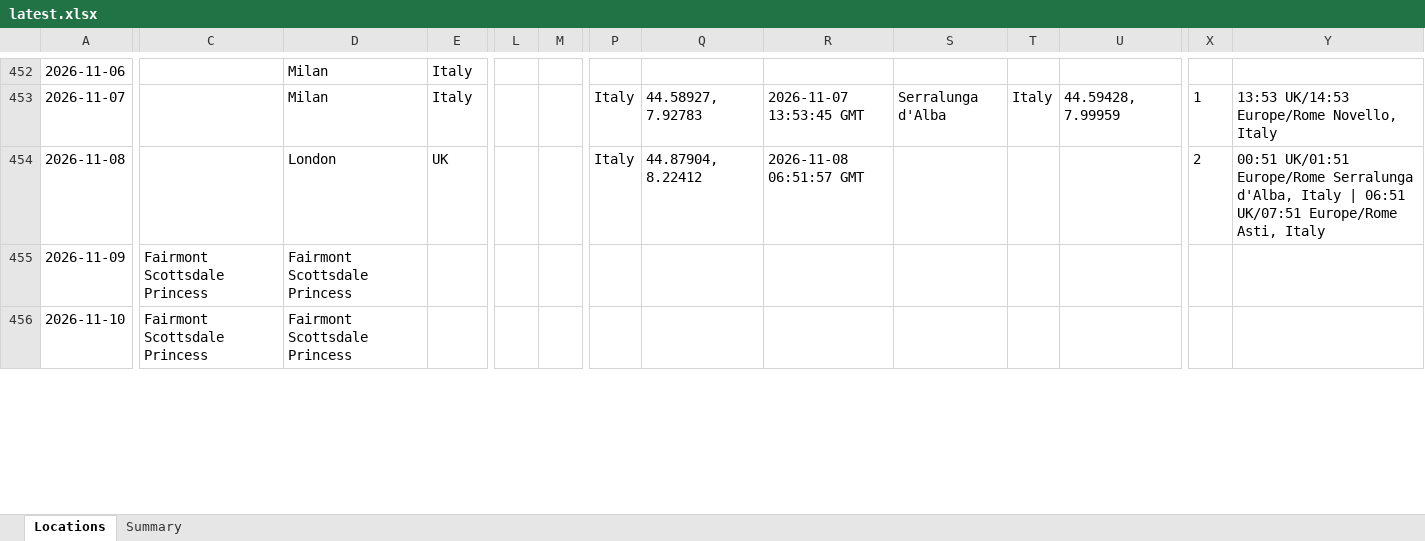
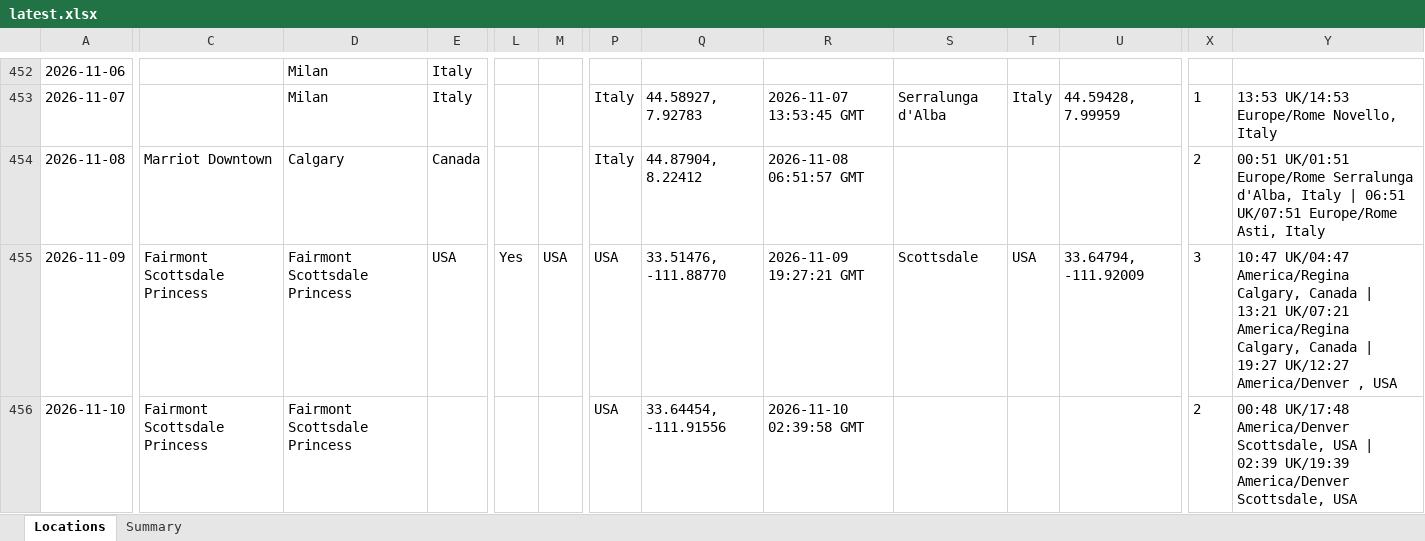
Before and after one commit to stevebrazier-hub/midnight-tracker, an Excel workbook: backups/latest.xlsx, sheet Locations, drawn as a sheet; only a part is shown, gaps mark what is left out; values as stored, in another font and other column widths than the file's, no borders; the diff covers the shown part only; the diff names each change by its address in the sheet, - before the commit and + after, or states it on an @@ line.

```diff
--- a/backups/latest.xlsx (sheet Locations)
+++ b/backups/latest.xlsx (sheet Locations)
-C454: (empty)
+C454: Marriot Downtown
-D454: London
+D454: Calgary
-E454: UK
+E454: Canada
-E455: (empty)
+E455: USA
-L455: (empty)
+L455: Yes
-M455: (empty)
+M455: USA
-P455:P456: (empty)
+P455:P456: USA
-Q455: (empty)
+Q455: 33.51476, -111.88770
-R455: (empty)
+R455: 2026-11-09 19:27:21 GMT
-S455: (empty)
+S455: Scottsdale
-T455: (empty)
+T455: USA
-U455: (empty)
+U455: 33.64794, -111.92009
-X455: (empty)
+X455: 3
-Y455: (empty)
+Y455: 10:47 UK/04:47 America/Regina Calgary, Canada | 13:21 UK/07:21 America/Regina Calgary, Canada | 19:27 UK/12:27 America/Denver , USA
-Q456: (empty)
+Q456: 33.64454, -111.91556
-R456: (empty)
+R456: 2026-11-10 02:39:58 GMT
-X456: (empty)
+X456: 2
-Y456: (empty)
+Y456: 00:48 UK/17:48 America/Denver Scottsdale, USA | 02:39 UK/19:39 America/Denver Scottsdale, USA
```
Also changed, not shown: 2 added rows and 5 edited cells elsewhere in this sheet, sheet Summary, 3 other files.
